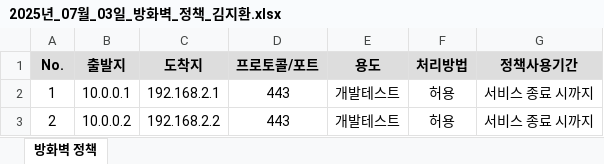
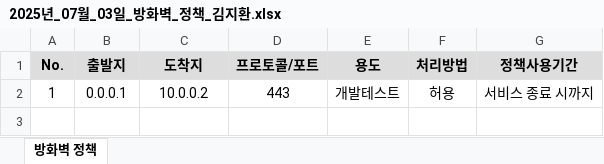
Before and after one commit to Tedzzu/testko.github.io, an Excel workbook: drafts/files/2025년_07월_03일_방화벽_정책_김지환.xlsx, sheet 방화벽 정책, drawn as a sheet; values as stored, in another font and other column widths than the file's, no borders; the diff names each change by its address in the sheet, - before the commit and + after, or states it on an @@ line.

```diff
--- a/drafts/files/2025년_07월_03일_방화벽_정책_김지환.xlsx (sheet 방화벽 정책)
+++ b/drafts/files/2025년_07월_03일_방화벽_정책_김지환.xlsx (sheet 방화벽 정책)
-B2 (출발지): 10.0.0.1
+B2 (출발지): 0.0.0.1
-C2 (도착지): 192.168.2.1
+C2 (도착지): 10.0.0.2
-row 3: 2 | 10.0.0.2 | 192.168.2.2 | 443 | 개발테스트 | 허용 | 서비스 종료 시까지
```
Also changed, not shown: 2 other files.
